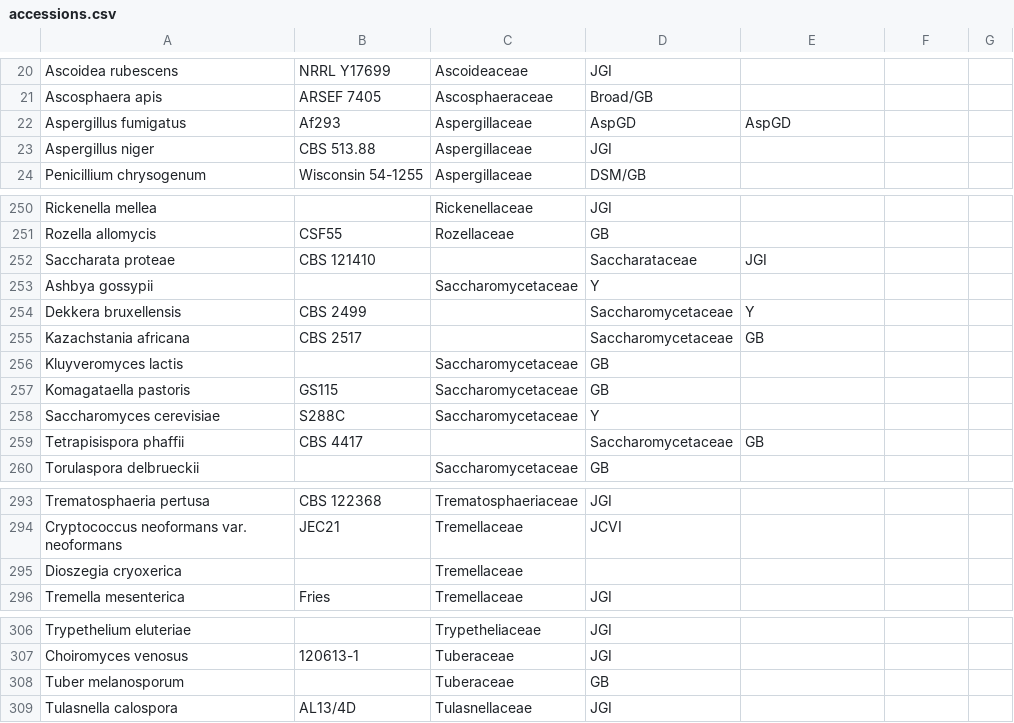
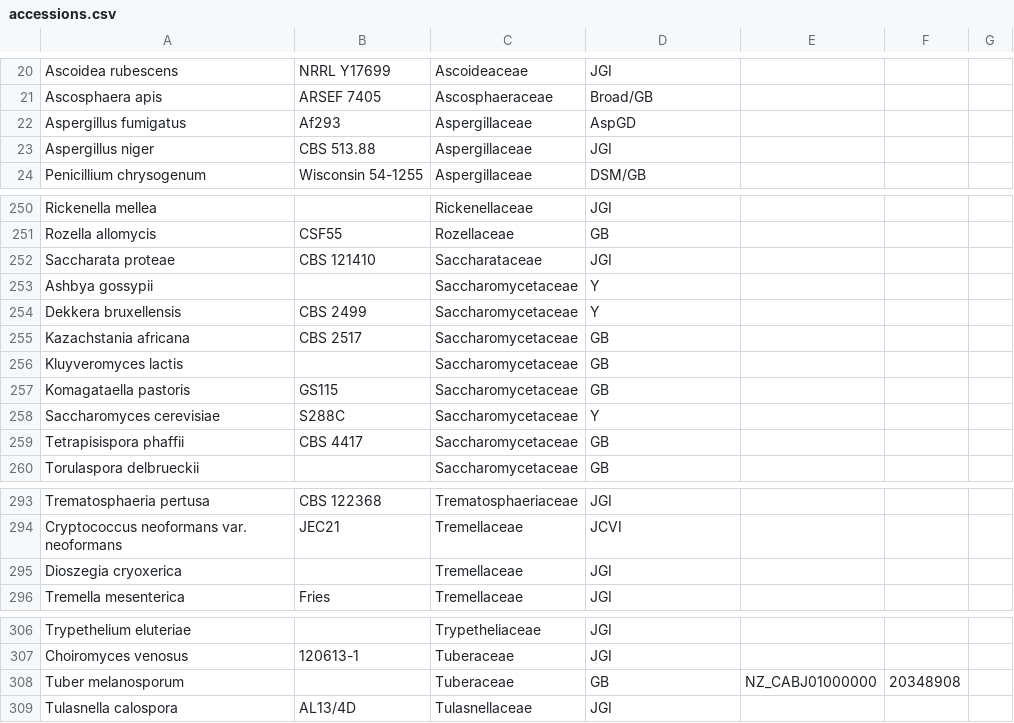
Before and after one commit to sjmondo/genomes, a CSV file: lib/accessions.csv, drawn as a sheet; only a part is shown, gaps mark what is left out.

Commit message:
added Tuber,fixed some commas

```diff
--- a/lib/accessions.csv
+++ b/lib/accessions.csv
@@ -21,3 +21,3 @@ Ascoidea rubescens, NRRL Y17699,Ascoideaceae,JGI,,,
 Ascosphaera apis,ARSEF 7405,Ascosphaeraceae,Broad/GB,,,
-Aspergillus fumigatus,Af293,Aspergillaceae,AspGD,AspGD,,
+Aspergillus fumigatus,Af293,Aspergillaceae,AspGD,,,
 Aspergillus niger,CBS 513.88,Aspergillaceae,JGI,,,
@@ -251,6 +251,6 @@ Rickenella mellea,,Rickenellaceae,JGI,,,
 Rozella allomycis,CSF55,Rozellaceae,GB,,,
-Saccharata proteae,CBS 121410,,Saccharataceae,JGI,,
+Saccharata proteae,CBS 121410,Saccharataceae,JGI,,
 Ashbya gossypii,,Saccharomycetaceae,Y,,,
-Dekkera bruxellensis,CBS 2499,,Saccharomycetaceae,Y,,
-Kazachstania africana,CBS 2517,,Saccharomycetaceae,GB,,
+Dekkera bruxellensis,CBS 2499,Saccharomycetaceae,Y,,
+Kazachstania africana,CBS 2517,Saccharomycetaceae,GB,,
 Kluyveromyces lactis,,Saccharomycetaceae,GB,,,
@@ -258,3 +258,3 @@ Komagataella pastoris,GS115,Saccharomycetaceae,GB,,,
 Saccharomyces cerevisiae,S288C,Saccharomycetaceae,Y,,,
-Tetrapisispora phaffii,CBS 4417,,Saccharomycetaceae,GB,,
+Tetrapisispora phaffii,CBS 4417,Saccharomycetaceae,GB,,
 Torulaspora delbrueckii,,Saccharomycetaceae,GB,,,
@@ -294,3 +294,3 @@ Trematosphaeria pertusa,CBS 122368,Trematosphaeriaceae,JGI,,,
 Cryptococcus neoformans var. neoformans,JEC21,Tremellaceae,JCVI,,,
-Dioszegia cryoxerica,,Tremellaceae,,,,
+Dioszegia cryoxerica,,Tremellaceae,JGI,,,
 Tremella mesenterica,Fries,Tremellaceae,JGI,,,
@@ -307,3 +307,3 @@ Trypethelium eluteriae,,Trypetheliaceae,JGI,,,
 Choiromyces venosus,120613-1,Tuberaceae,JGI,,,
-Tuber melanosporum,,Tuberaceae,GB,,,
+Tuber melanosporum,,Tuberaceae,GB,NZ_CABJ01000000,20348908,
 Tulasnella calospora ,AL13/4D,Tulasnellaceae,JGI,,,
```
